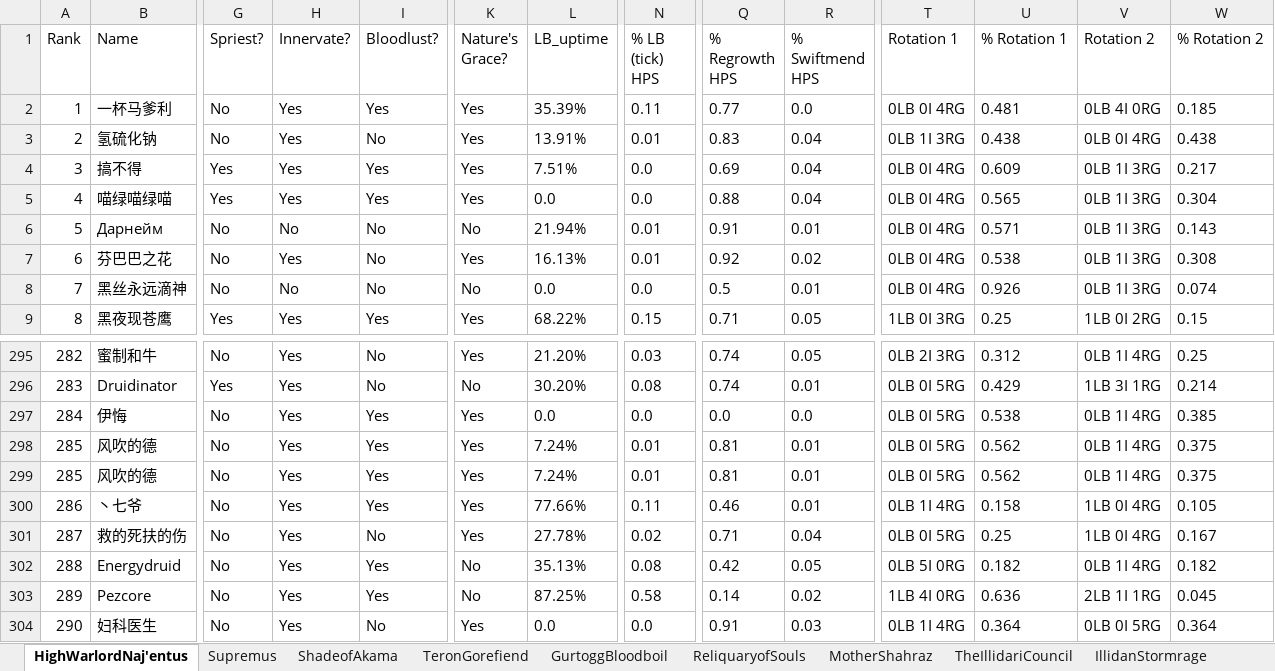
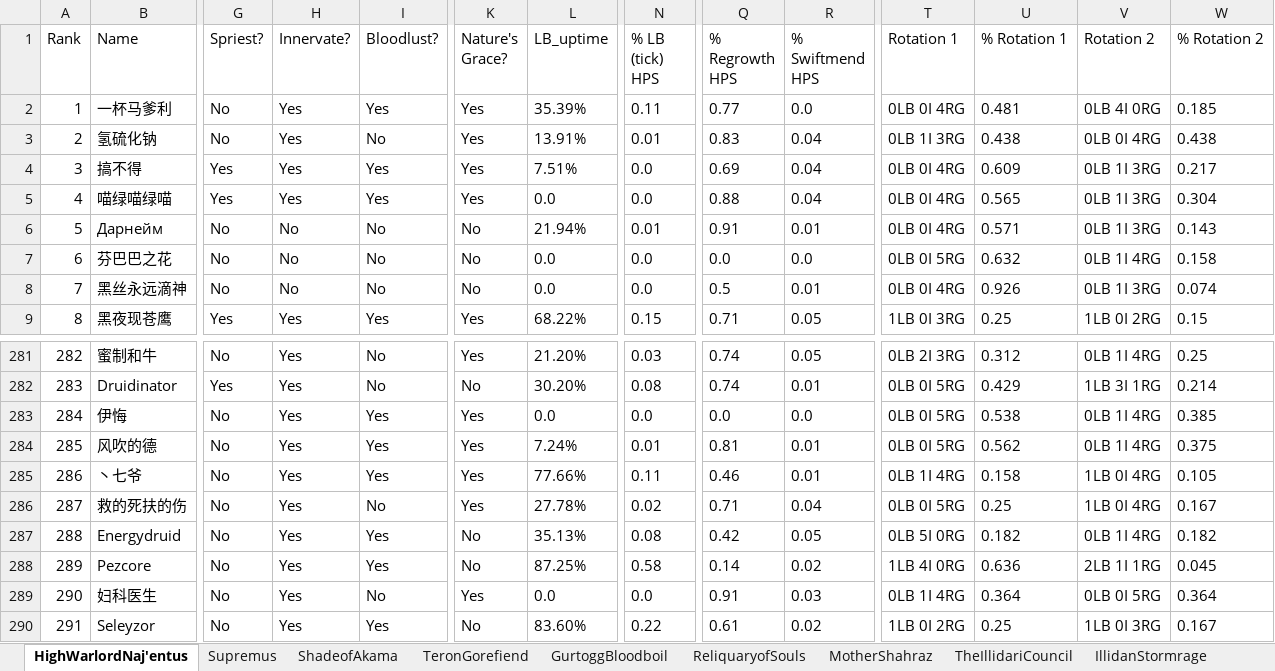
Before and after one commit to msdec321/DataAnalysisWorkbooks, an Excel workbook: warcraftLogs/data/top_N_druids.xlsx, sheet HighWarlordNaj'entus, drawn as a sheet; only a part is shown, gaps mark what is left out; the shorter side is filled out with more unchanged rows; values as stored, in another font and other column widths than the file's, no borders; rows hold the shown columns only; the diff covers the shown part only; the diff names each change by its address in the sheet, - before the commit and + after, or states it on an @@ line.

```diff
--- a/warcraftLogs/data/top_N_druids.xlsx (sheet HighWarlordNaj'entus)
+++ b/warcraftLogs/data/top_N_druids.xlsx (sheet HighWarlordNaj'entus)
-H7 (Innervate?): Yes
+H7 (Innervate?): No
-K7 (Nature's Grace?): Yes
+K7 (Nature's Grace?): No
-L7 (LB_uptime): 16.13%
+L7 (LB_uptime): 0.0
-N7 (% LB (tick) HPS): 0.01
+N7 (% LB (tick) HPS): 0.0
-Q7 (% Regrowth HPS): 0.92
+Q7 (% Regrowth HPS): 0.0
-R7 (% Swiftmend HPS): 0.02
+R7 (% Swiftmend HPS): 0.0
-T7 (Rotation 1): 0LB 0I 4RG
+T7 (Rotation 1): 0LB 0I 5RG
-U7 (% Rotation 1): 0.538
+U7 (% Rotation 1): 0.632
-V7 (Rotation 2): 0LB 1I 3RG
+V7 (Rotation 2): 0LB 1I 4RG
-W7 (% Rotation 2): 0.308
+W7 (% Rotation 2): 0.158
-row 299: 285 | 风吹的德 | No | Yes | Yes | Yes | 7.24% | 0.01 | 0.81 | 0.01 | 0LB 0I 5RG | 0.562 | 0LB 1I 4RG | 0.375
```
Also changed, not shown: 18 removed rows elsewhere in this sheet, sheet Supremus.
